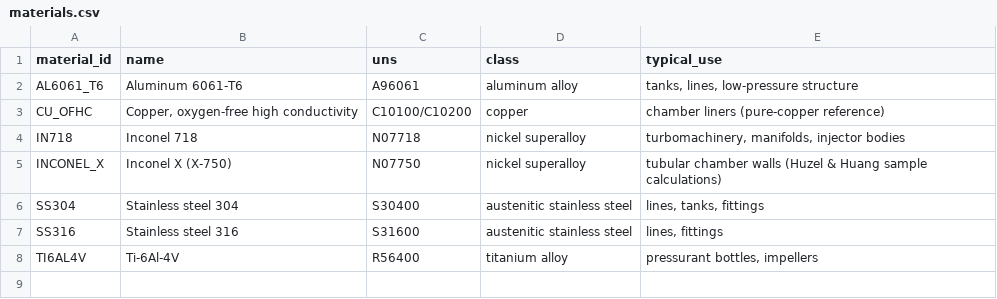
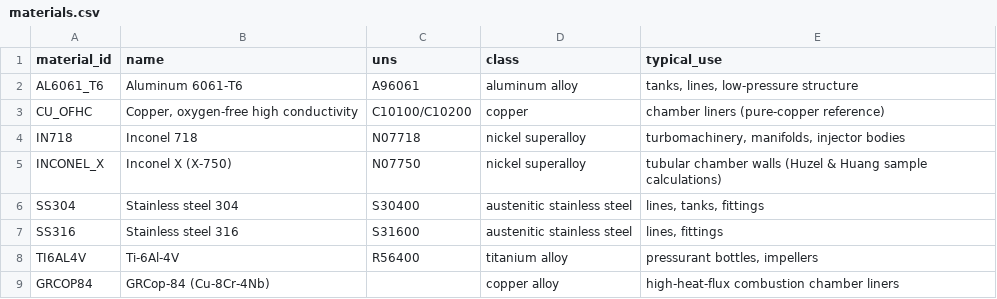
Before and after one commit to Chiyami1213/propsim, a CSV file: propsim/data/library/materials/materials.csv, drawn as a sheet; the diff names each change by its address in the sheet, - before the commit and + after, or states it on an @@ line.

```diff
--- a/propsim/data/library/materials/materials.csv
+++ b/propsim/data/library/materials/materials.csv
+row 9: GRCOP84 | GRCop-84 (Cu-8Cr-4Nb) |  | copper alloy | high-heat-flux combustion chamber liners
```
Also changed, not shown: propsim/data/library/sources.csv, 9 other files.
